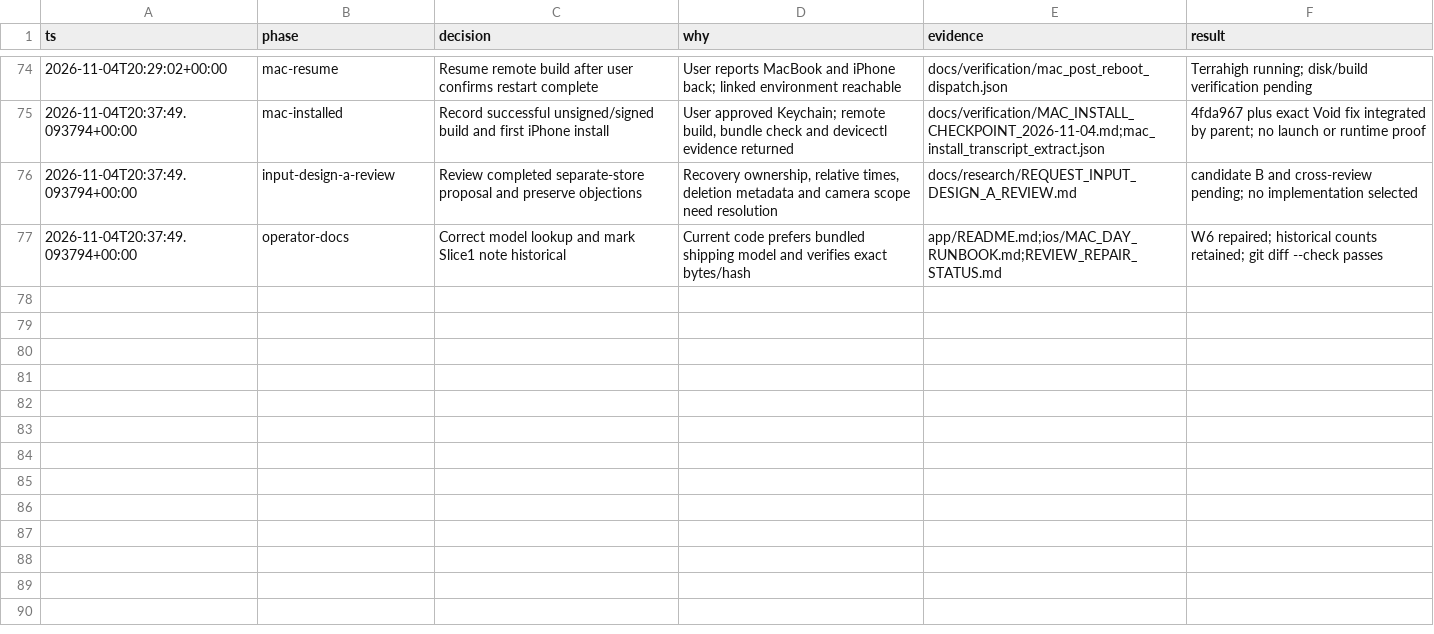
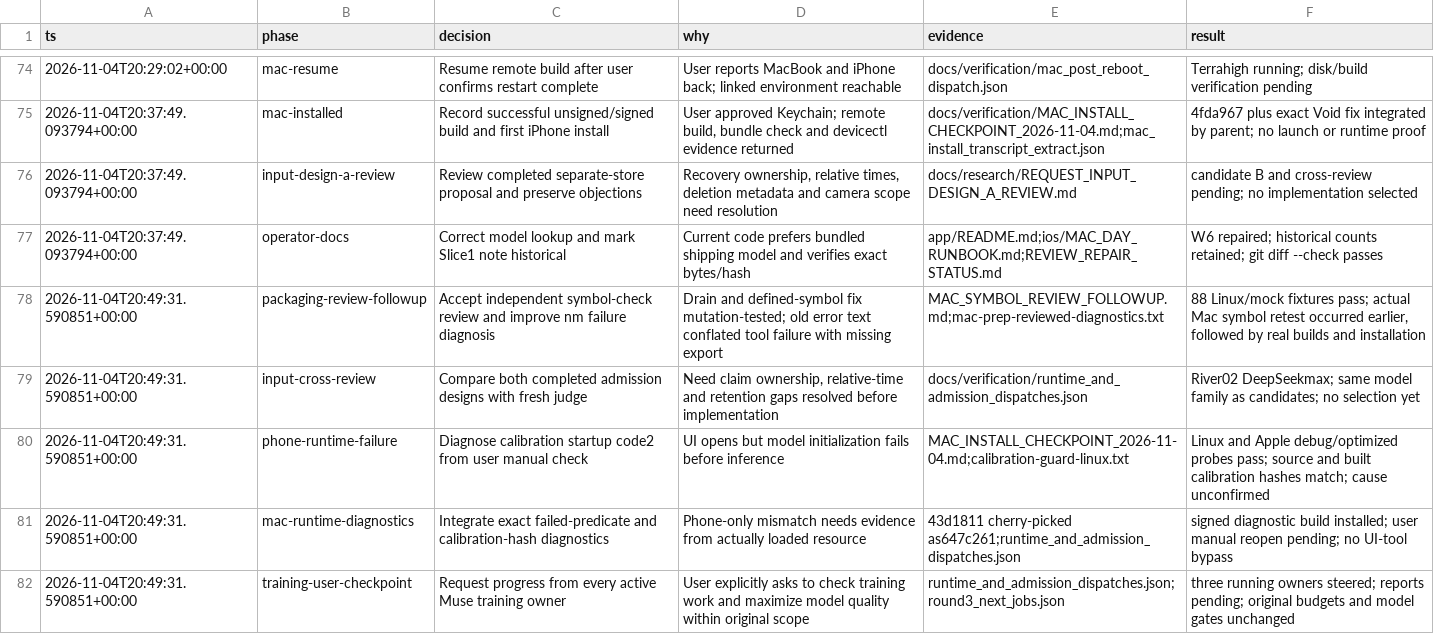
Before and after one commit to hxbib/OffLlama, a TSV file: docs/ORCHESTRATOR_DECISIONS.tsv, drawn as a sheet; only a part is shown, gaps mark what is left out; the diff names each change by its address in the sheet, - before the commit and + after, or states it on an @@ line.

Commit message:
docs: track calibration diagnosis and training checkpoints

```diff
--- a/docs/ORCHESTRATOR_DECISIONS.tsv
+++ b/docs/ORCHESTRATOR_DECISIONS.tsv
+row 78: 2026-11-04T20:49:31.590851+00:00 | packaging-review-followup | Accept independent symbol-check review and improve nm failure diagnosis | Drain and defined-symbol fix mutation-tested; old error text conflated tool failure with missing export | MAC_SYMBOL_REVIEW_FOLLOWUP.md;mac-prep-reviewed-diagnostics.txt | 88 Linux/mock fixtures pass; actual Mac symbol retest occurred earlier, followed by real builds and installation
+row 79: 2026-11-04T20:49:31.590851+00:00 | input-cross-review | Compare both completed admission designs with fresh judge | Need claim ownership, relative-time and retention gaps resolved before implementation | docs/verification/runtime_and_admission_dispatches.json | River02 DeepSeekmax; same model family as candidates; no selection yet
+row 80: 2026-11-04T20:49:31.590851+00:00 | phone-runtime-failure | Diagnose calibration startup code2 from user manual check | UI opens but model initialization fails before inference | MAC_INSTALL_CHECKPOINT_2026-11-04.md;calibration-guard-linux.txt | Linux and Apple debug/optimized probes pass; source and built calibration hashes match; cause unconfirmed
+row 81: 2026-11-04T20:49:31.590851+00:00 | mac-runtime-diagnostics | Integrate exact failed-predicate and calibration-hash diagnostics | Phone-only mismatch needs evidence from actually loaded resource | 43d1811 cherry-picked as647c261;runtime_and_admission_dispatches.json | signed diagnostic build installed; user manual reopen pending; no UI-tool bypass
+row 82: 2026-11-04T20:49:31.590851+00:00 | training-user-checkpoint | Request progress from every active Muse training owner | User explicitly asks to check training work and maximize model quality within original scope | runtime_and_admission_dispatches.json;round3_next_jobs.json | three running owners steered; reports pending; original budgets and model gates unchanged
```
Also changed, not shown: 10 other files.
